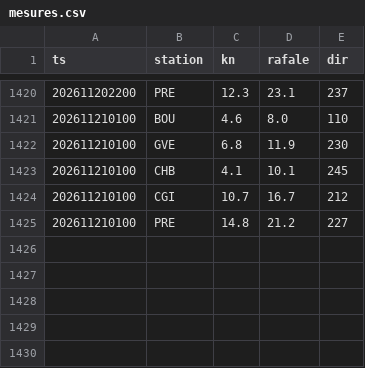
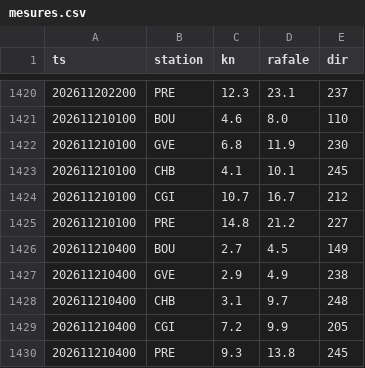
Before and after one commit to gregorysticher/meteo-alert, a CSV file: data/mesures.csv, drawn as a sheet; only a part is shown, gaps mark what is left out.

```diff
--- a/data/mesures.csv
+++ b/data/mesures.csv
@@ -1425 +1425,6 @@ ts,station,kn,rafale,dir
 202611210100,PRE,14.8,21.2,227
+202611210400,BOU,2.7,4.5,149
+202611210400,GVE,2.9,4.9,238
+202611210400,CHB,3.1,9.7,248
+202611210400,CGI,7.2,9.9,205
+202611210400,PRE,9.3,13.8,245
```
Also changed, not shown: data/gradient.csv, 2 other files.
